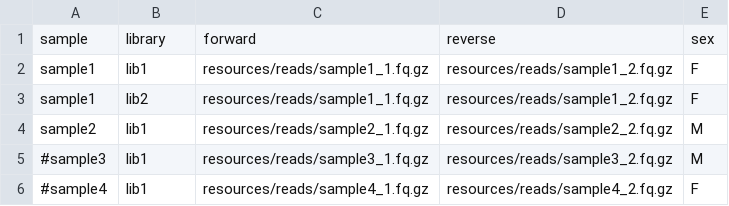
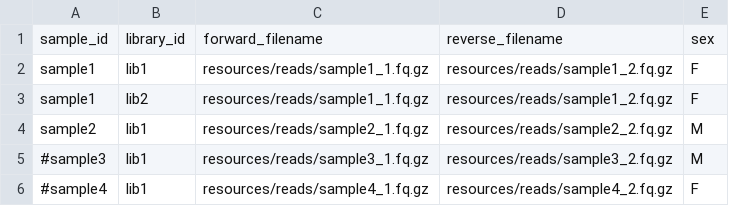
Before and after one commit to 3d-omics/hg_genotype, a TSV file: config/samples.tsv, drawn as a sheet; removed rows and columns are numbered as before the commit, all else as after; the diff names each change by its address in the sheet, - before the commit and + after, or states it on an @@ line.

Commit message:
chore: sample, library -> sample_id, library_id

```diff
--- a/config/samples.tsv
+++ b/config/samples.tsv
-row 1: sample | library | forward | reverse | sex
+row 1: sample_id | library_id | forward_filename | reverse_filename | sex
```
Also changed, not shown: 13 other files.
